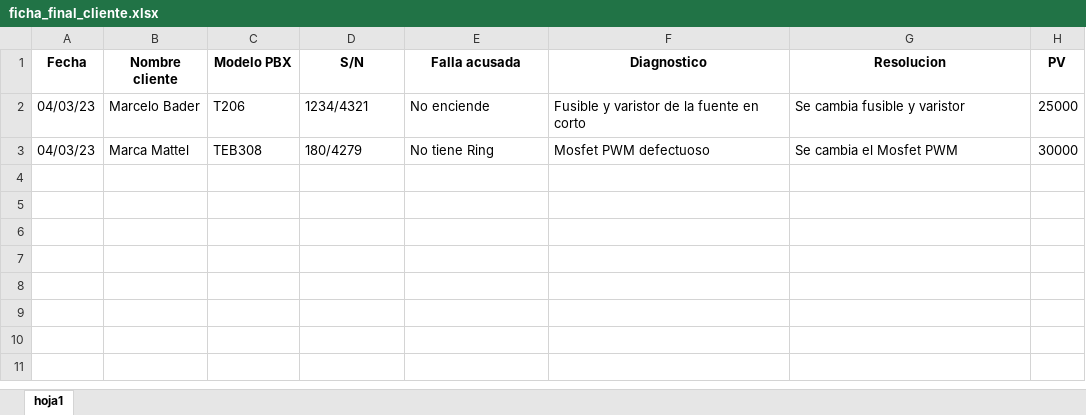
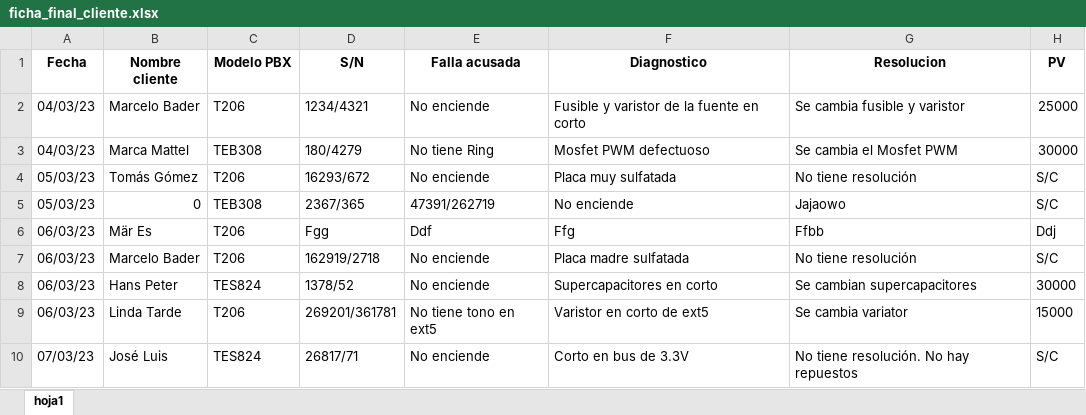
Before and after one commit to Marcelo1860/Telegram-Bot-for-Phone-PBX, an Excel workbook: ficha_final_cliente.xlsx, sheet hoja1, drawn as a sheet; values as stored, in another font and other column widths than the file's, no borders; the diff names each change by its address in the sheet, - before the commit and + after, or states it on an @@ line.

```diff
--- a/ficha_final_cliente.xlsx (sheet hoja1)
+++ b/ficha_final_cliente.xlsx (sheet hoja1)
+row 4: 05/03/23 | Tomás Gómez | T206 | 16293/672 | No enciende | Placa muy sulfatada | No tiene resolución | S/C
+row 5: 05/03/23 | 0 | TEB308 | 2367/365 | 47391/262719 | No enciende | Jajaowo | S/C
+row 6: 06/03/23 | Mär Es | T206 | Fgg | Ddf | Ffg | Ffbb | Ddj
+row 7: 06/03/23 | Marcelo Bader | T206 | 162919/2718 | No enciende | Placa madre sulfatada | No tiene resolución | S/C
+row 8: 06/03/23 | Hans Peter | TES824 | 1378/52 | No enciende | Supercapacitores en corto | Se cambian supercapacitores | 30000
+row 9: 06/03/23 | Linda Tarde | T206 | 269201/361781 | No tiene tono en ext5 | Varistor en corto de ext5 | Se cambia variator | 15000
+row 10: 07/03/23 | José Luis | TES824 | 26817/71 | No enciende | Corto en bus de 3.3V | No tiene resolución. No hay repuestos | S/C
```
Also changed, not shown: 1 other file.
